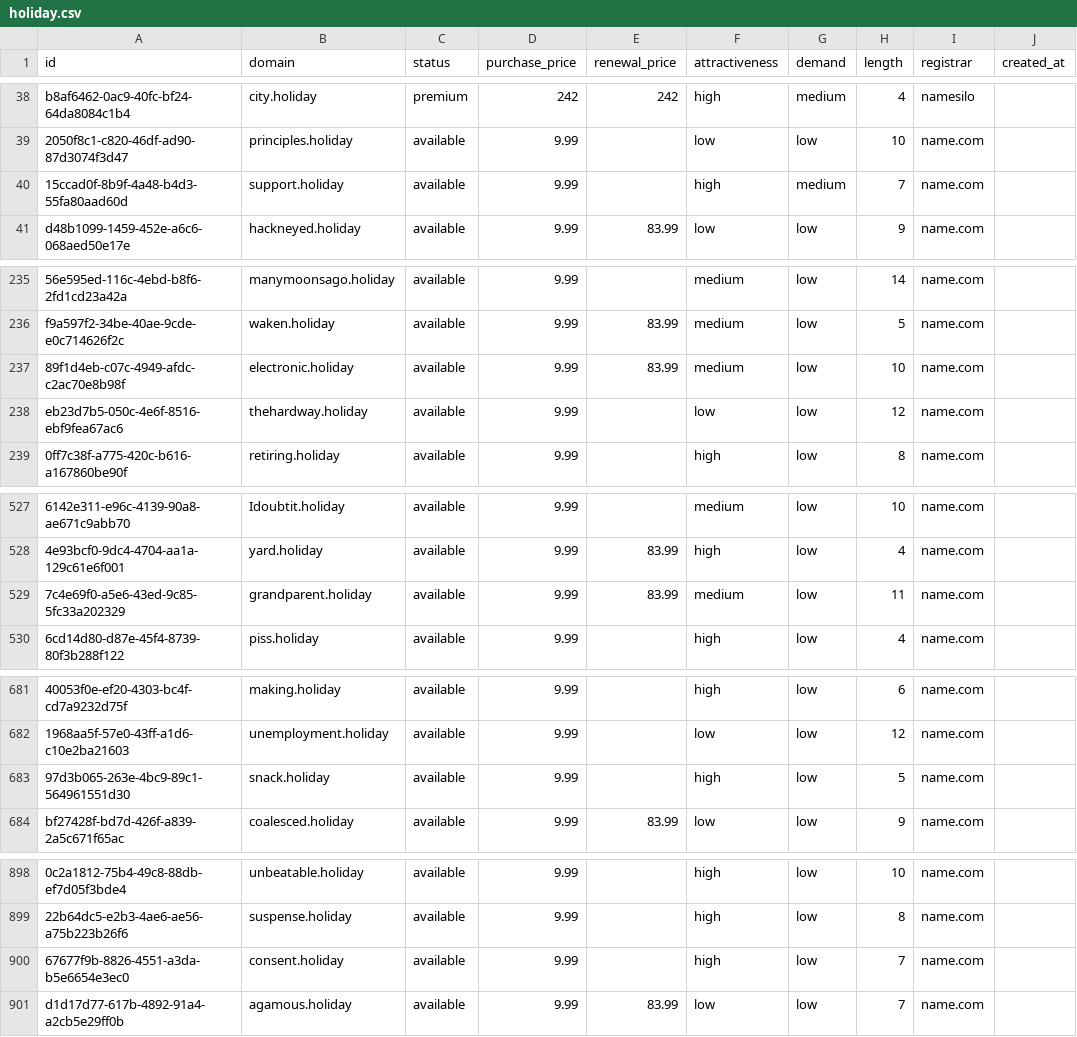
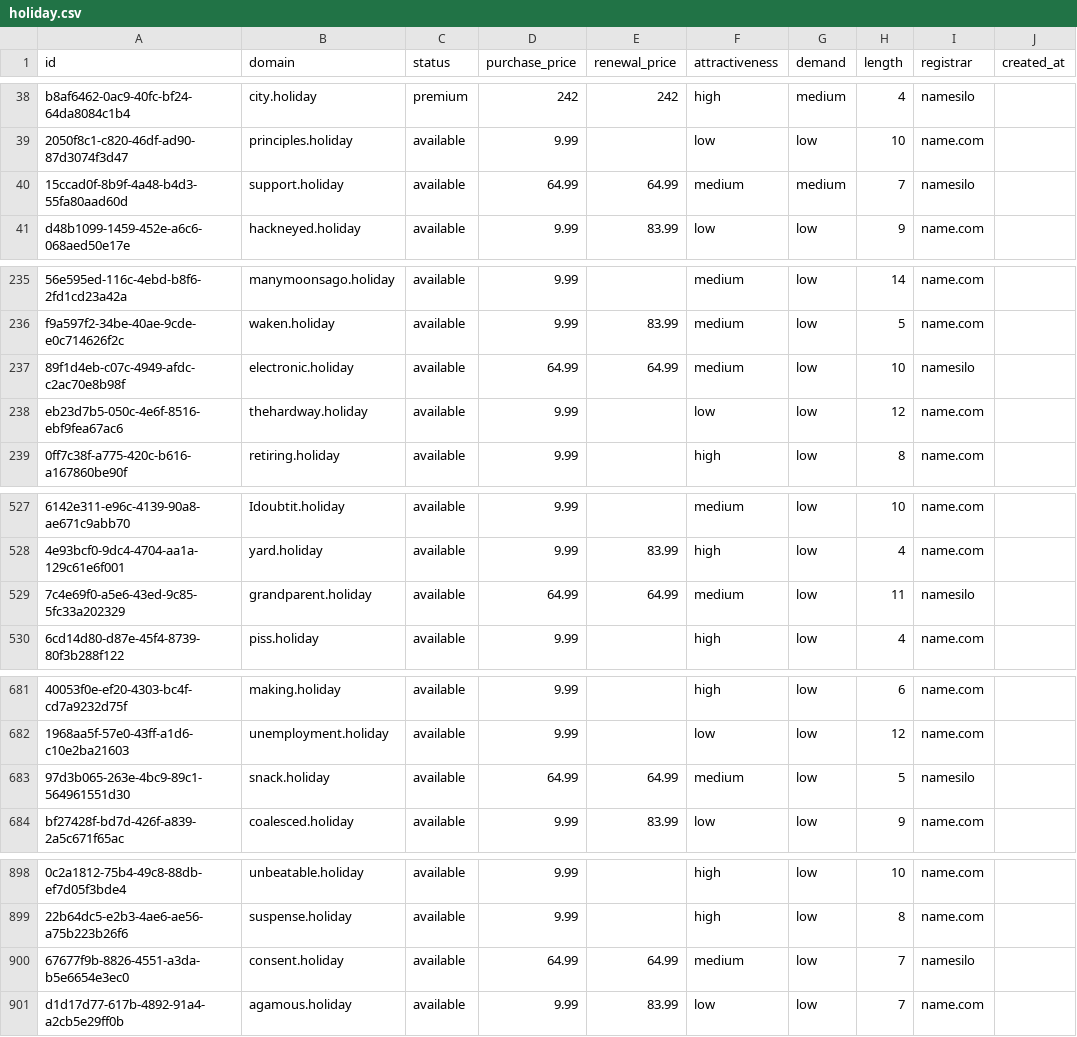
Before and after one commit to UniqueDomains/holiday-oneword-domains, a CSV file: holiday.csv, drawn as a sheet; only a part is shown, gaps mark what is left out; the diff covers the shown part only; the diff names each change by its address in the sheet, - before the commit and + after, or states it on an @@ line.

Commit message:
Domains update

```diff
--- a/holiday.csv
+++ b/holiday.csv
-D40 (purchase_price): 9.99
+D40 (purchase_price): 64.99
-E40 (renewal_price): (empty)
+E40 (renewal_price): 64.99
-F40 (attractiveness): high
+F40 (attractiveness): medium
-I40 (registrar): name.com
+I40 (registrar): namesilo
-D237 (purchase_price): 9.99
+D237 (purchase_price): 64.99
-E237 (renewal_price): 83.99
+E237 (renewal_price): 64.99
-I237 (registrar): name.com
+I237 (registrar): namesilo
-D529 (purchase_price): 9.99
+D529 (purchase_price): 64.99
-E529 (renewal_price): 83.99
+E529 (renewal_price): 64.99
-I529 (registrar): name.com
+I529 (registrar): namesilo
-D683 (purchase_price): 9.99
+D683 (purchase_price): 64.99
-E683 (renewal_price): (empty)
+E683 (renewal_price): 64.99
-F683 (attractiveness): high
+F683 (attractiveness): medium
-I683 (registrar): name.com
+I683 (registrar): namesilo
-D900 (purchase_price): 9.99
+D900 (purchase_price): 64.99
-E900 (renewal_price): (empty)
+E900 (renewal_price): 64.99
-F900 (attractiveness): high
+F900 (attractiveness): medium
-I900 (registrar): name.com
+I900 (registrar): namesilo
```
Also changed, not shown: 4 edited cells elsewhere in this file, 4 other files.
